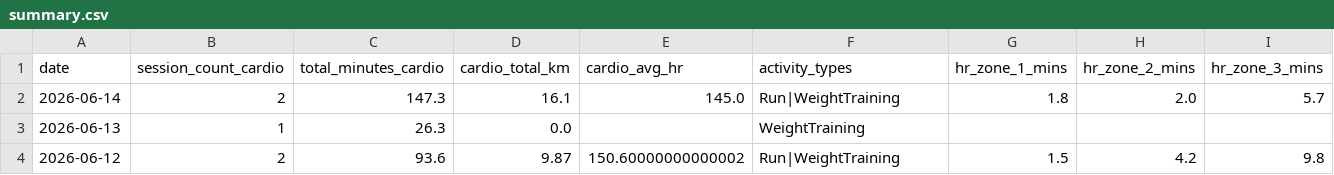
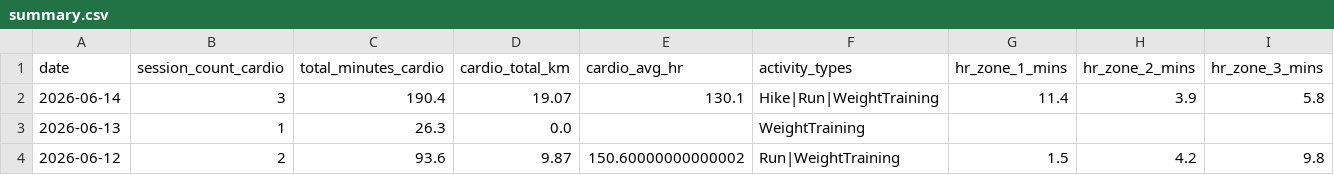
Before and after one commit to mandrew723/training-data, a CSV file: summary.csv, drawn as a sheet; only a part is shown; the diff names each change by its address in the sheet, - before the commit and + after, or states it on an @@ line.

```diff
--- a/summary.csv
+++ b/summary.csv
-B2 (session_count_cardio): 2
+B2 (session_count_cardio): 3
-C2 (total_minutes_cardio): 147.3
+C2 (total_minutes_cardio): 190.4
-D2 (cardio_total_km): 16.1
+D2 (cardio_total_km): 19.07
-E2 (cardio_avg_hr): 145.0
+E2 (cardio_avg_hr): 130.1
-F2 (activity_types): Run|WeightTraining
+F2 (activity_types): Hike|Run|WeightTraining
-G2 (hr_zone_1_mins): 1.8
+G2 (hr_zone_1_mins): 11.4
-H2 (hr_zone_2_mins): 2.0
+H2 (hr_zone_2_mins): 3.9
-I2 (hr_zone_3_mins): 5.7
+I2 (hr_zone_3_mins): 5.8
```
